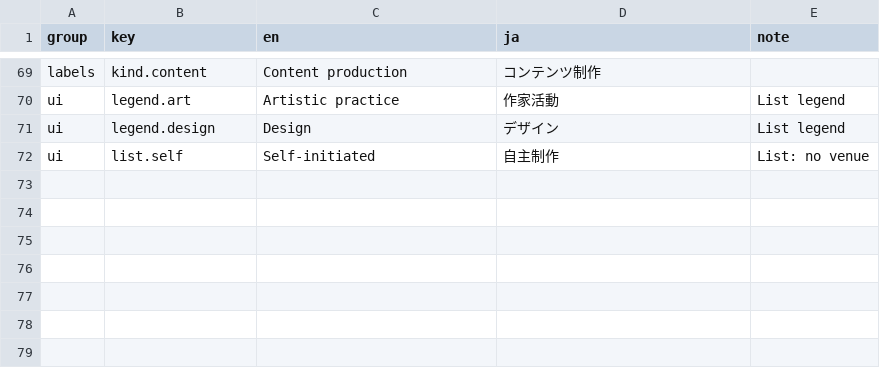
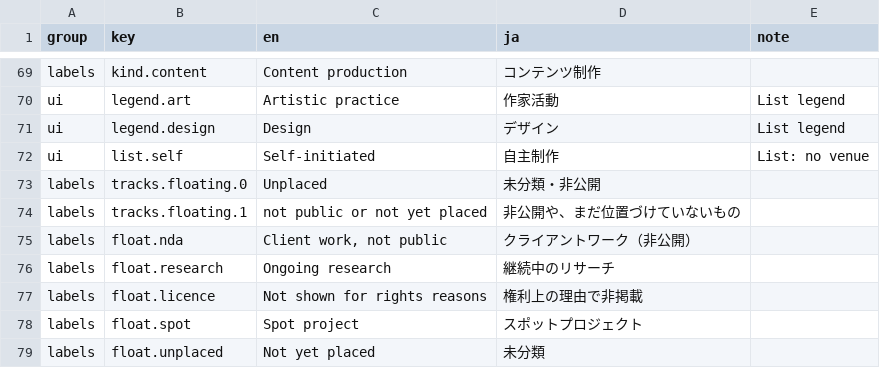
Before and after one commit to lutalutra/natsumi-public-archive, a CSV file: next/content/texts.csv, drawn as a sheet; only a part is shown, gaps mark what is left out; the diff names each change by its address in the sheet, - before the commit and + after, or states it on an @@ line.

```diff
--- a/next/content/texts.csv
+++ b/next/content/texts.csv
+row 73: labels | tracks.floating.0 | Unplaced | 未分類・非公開
+row 74: labels | tracks.floating.1 | not public or not yet placed | 非公開や、まだ位置づけていないもの
+row 75: labels | float.nda | Client work, not public | クライアントワーク（非公開）
+row 76: labels | float.research | Ongoing research | 継続中のリサーチ
+row 77: labels | float.licence | Not shown for rights reasons | 権利上の理由で非掲載
+row 78: labels | float.spot | Spot project | スポットプロジェクト
+row 79: labels | float.unplaced | Not yet placed | 未分類
```
Also changed, not shown: next/content/hero.csv, 9 other files.
